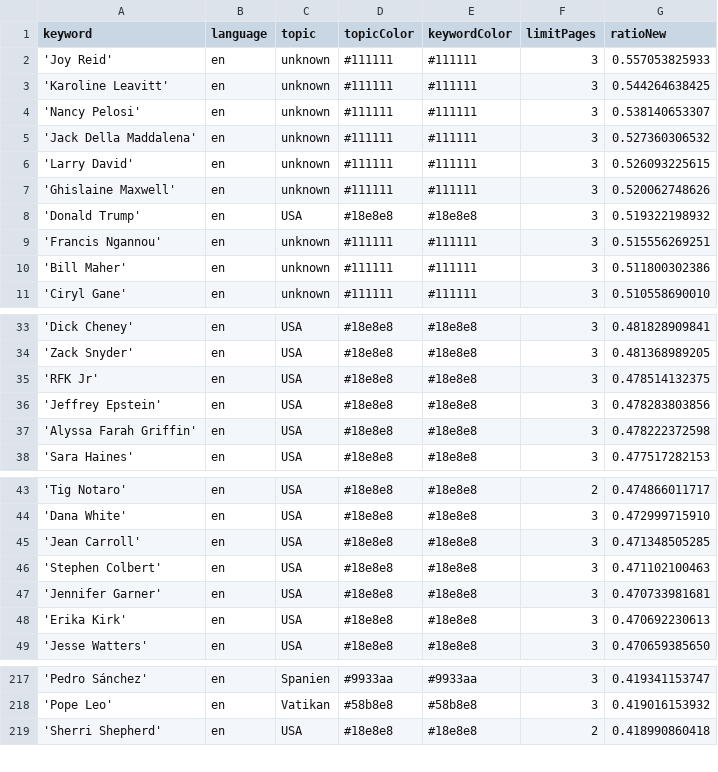
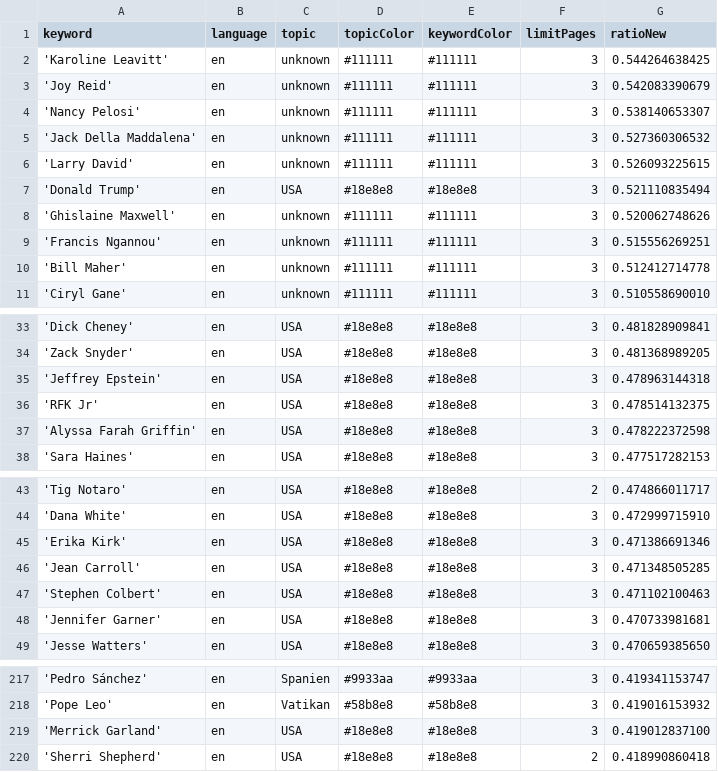
Before and after one commit to JoPhi24-news/peopleWhisperer, a CSV file: keywords.csv, drawn as a sheet; only a part is shown, gaps mark what is left out; the diff covers the shown part only.

```diff
--- a/keywords.csv
+++ b/keywords.csv
@@ -1,4 +1,4 @@
 keyword,language,topic,topicColor,keywordColor,limitPages,ratioNew
-'Joy Reid',en,unknown,#111111,#111111,3,0.557053825933
 'Karoline Leavitt',en,unknown,#111111,#111111,3,0.544264638425
+'Joy Reid',en,unknown,#111111,#111111,3,0.542083390679
 'Nancy Pelosi',en,unknown,#111111,#111111,3,0.538140653307
@@ -6,6 +6,6 @@ keyword,language,topic,topicColor,keywordColor,limitPages,ratioNew
 'Larry David',en,unknown,#111111,#111111,3,0.526093225615
+'Donald Trump',en,USA,#18e8e8,#18e8e8,3,0.521110835494
 'Ghislaine Maxwell',en,unknown,#111111,#111111,3,0.520062748626
-'Donald Trump',en,USA,#18e8e8,#18e8e8,3,0.519322198932
 'Francis Ngannou',en,unknown,#111111,#111111,3,0.515556269251
-'Bill Maher',en,unknown,#111111,#111111,3,0.511800302386
+'Bill Maher',en,unknown,#111111,#111111,3,0.512412714778
 'Ciryl Gane',en,unknown,#111111,#111111,3,0.510558690010
@@ -34,4 +34,4 @@ keyword,language,topic,topicColor,keywordColor,limitPages,ratioNew
 'Zack Snyder',en,USA,#18e8e8,#18e8e8,3,0.481368989205
+'Jeffrey Epstein',en,USA,#18e8e8,#18e8e8,3,0.478963144318
 'RFK Jr',en,USA,#18e8e8,#18e8e8,3,0.478514132375
-'Jeffrey Epstein',en,USA,#18e8e8,#18e8e8,3,0.478283803856
 'Alyssa Farah Griffin',en,USA,#18e8e8,#18e8e8,3,0.478222372598
@@ -44,2 +44,3 @@ keyword,language,topic,topicColor,keywordColor,limitPages,ratioNew
 'Dana White',en,USA,#18e8e8,#18e8e8,3,0.472999715910
+'Erika Kirk',en,USA,#18e8e8,#18e8e8,3,0.471386691346
 'Jean Carroll',en,USA,#18e8e8,#18e8e8,3,0.471348505285
@@ -47,3 +48,2 @@ keyword,language,topic,topicColor,keywordColor,limitPages,ratioNew
 'Jennifer Garner',en,USA,#18e8e8,#18e8e8,3,0.470733981681
-'Erika Kirk',en,USA,#18e8e8,#18e8e8,3,0.470692230613
 'Jesse Watters',en,USA,#18e8e8,#18e8e8,3,0.470659385650
@@ -218,2 +218,3 @@ keyword,language,topic,topicColor,keywordColor,limitPages,ratioNew
 'Pope Leo',en,Vatikan,#58b8e8,#58b8e8,3,0.419016153932
+'Merrick Garland',en,USA,#18e8e8,#18e8e8,3,0.419012837100
 'Sherri Shepherd',en,USA,#18e8e8,#18e8e8,2,0.418990860418
```
Also changed, not shown: 1 removed row and 2 edited cells elsewhere in this file, csv/news_2025_12.csv, 1 other file.
